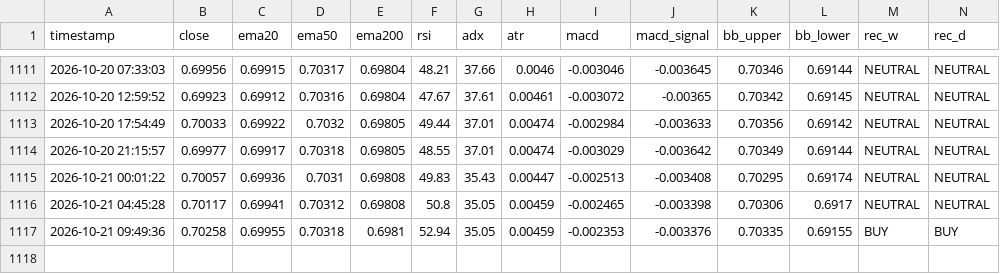
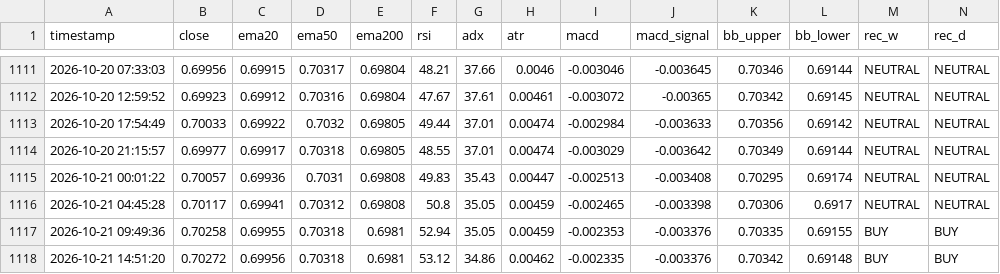
Before and after one commit to lokhrafa/TriviumDashboard, a CSV file: data/ohlc_audusd.csv, drawn as a sheet; only a part is shown, gaps mark what is left out; rows hold the shown columns only; the diff names each change by its address in the sheet, - before the commit and + after, or states it on an @@ line.

```diff
--- a/data/ohlc_audusd.csv
+++ b/data/ohlc_audusd.csv
+row 1118: 2026-10-21 14:51:20 | 0.70272 | 0.69956 | 0.70318 | 0.6981 | 53.12 | 34.86 | 0.00462 | -0.002335 | -0.003376 | 0.70342 | 0.69148 | BUY | BUY
```
Also changed, not shown: data/ohlc_eurusd.csv, data/ohlc_gbpusd.csv, 3 other files.
